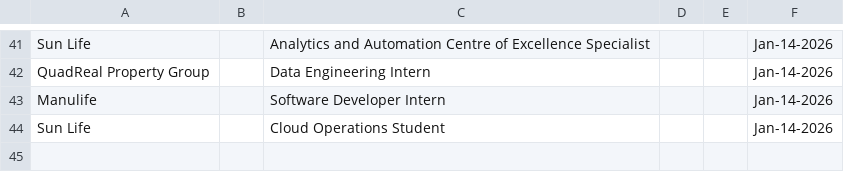
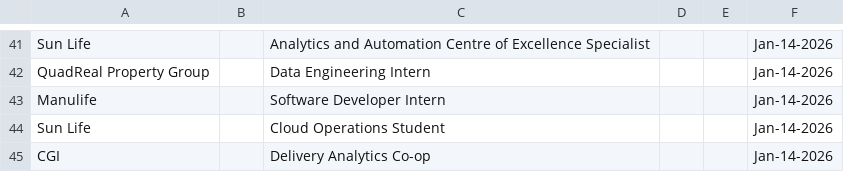
Before and after one commit to Ctrl-Sky/automated-groq-job-application, a CSV file: outputs/jobs_applied_to.csv, drawn as a sheet; only a part is shown, gaps mark what is left out.

```diff
--- a/outputs/jobs_applied_to.csv
+++ b/outputs/jobs_applied_to.csv
@@ -44 +44,2 @@ Manulife,,Software Developer Intern,,,Jan-14-2026
 Sun Life,,Cloud Operations Student,,,Jan-14-2026
+CGI,,Delivery Analytics Co-op,,,Jan-14-2026
```
Also changed, not shown: 1 other file.
